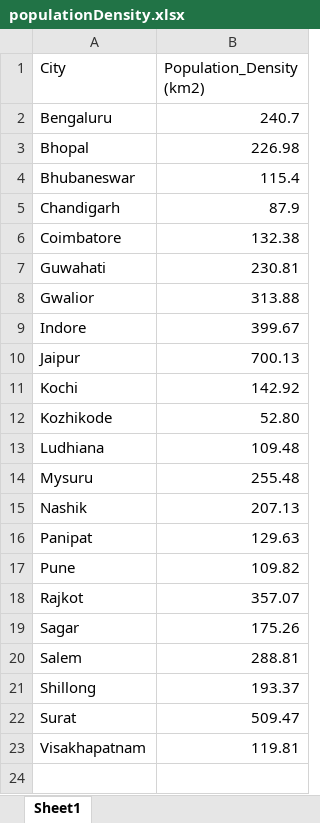
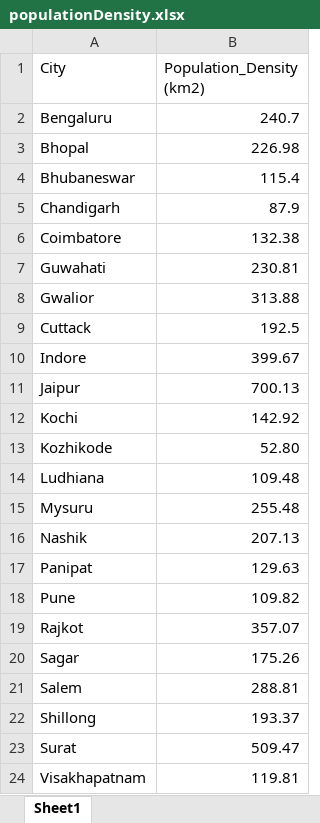
Before and after one commit to Rammohan-cloud/Walsh-Capstone, an Excel workbook: data/Population/populationDensity.xlsx, sheet Sheet1, drawn as a sheet; values as stored, in another font and other column widths than the file's, no borders; the diff names each change by its address in the sheet, - before the commit and + after, or states it on an @@ line.

```diff
--- a/data/Population/populationDensity.xlsx (sheet Sheet1)
+++ b/data/Population/populationDensity.xlsx (sheet Sheet1)
+row 9: Cuttack | 192.5
```
Also changed, not shown: data/GreenCover/greenCover.xlsx, 23 other files.
